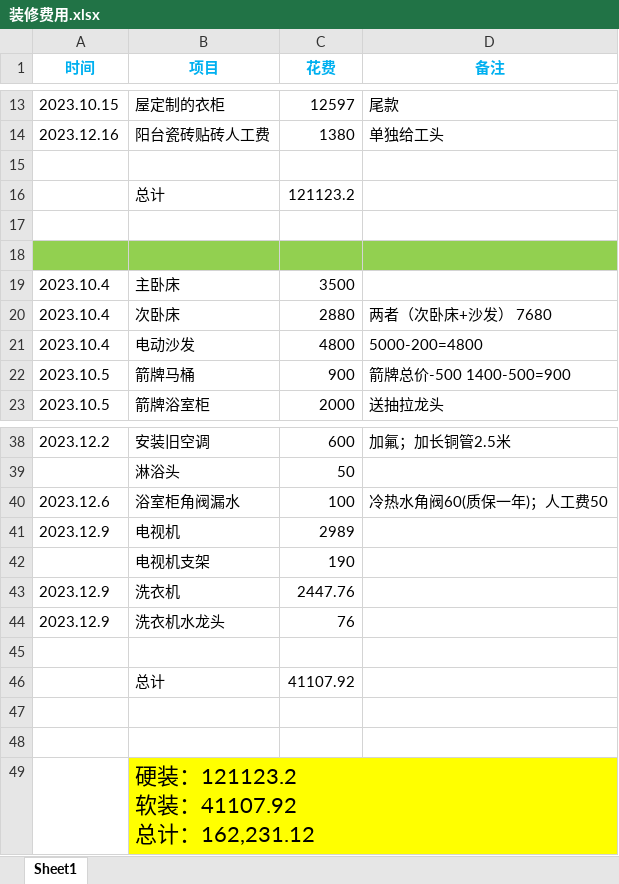
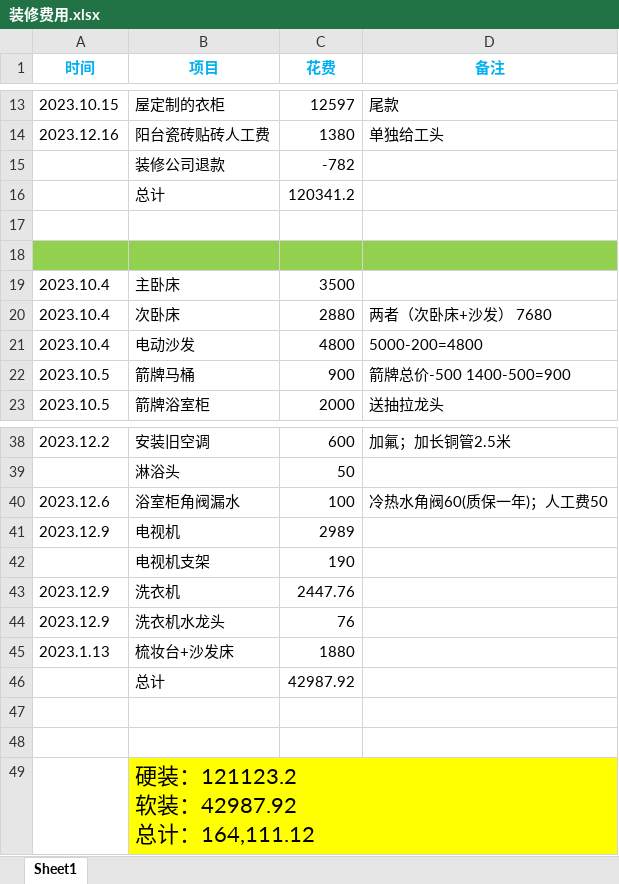
Before and after one commit to LB-king/knowledges, an Excel workbook: 装修费用.xlsx, sheet Sheet1, drawn as a sheet; only a part is shown, gaps mark what is left out; values as stored, in another font and other column widths than the file's, no borders; ↵ is a line break in a cell; the diff names each change by its address in the sheet, - before the commit and + after, or states it on an @@ line.

Commit message:
费用更新

```diff
--- a/装修费用.xlsx (sheet Sheet1)
+++ b/装修费用.xlsx (sheet Sheet1)
-row 15: (empty)
+row 15:  | 装修公司退款 | -782
-C16 (花费): 121123.2
+C16 (花费): 120341.2
-row 45: (empty)
+row 45: 2023.1.13 | 梳妆台+沙发床 | 1880
-C46 (花费): 41107.92
+C46 (花费): 42987.92
-B49 (项目): 硬装：121123.2 ↵ 软装：41107.92 ↵ 总计：162,231.12
+B49 (项目): 硬装：121123.2 ↵ 软装：42987.92 ↵ 总计：164,111.12
```
